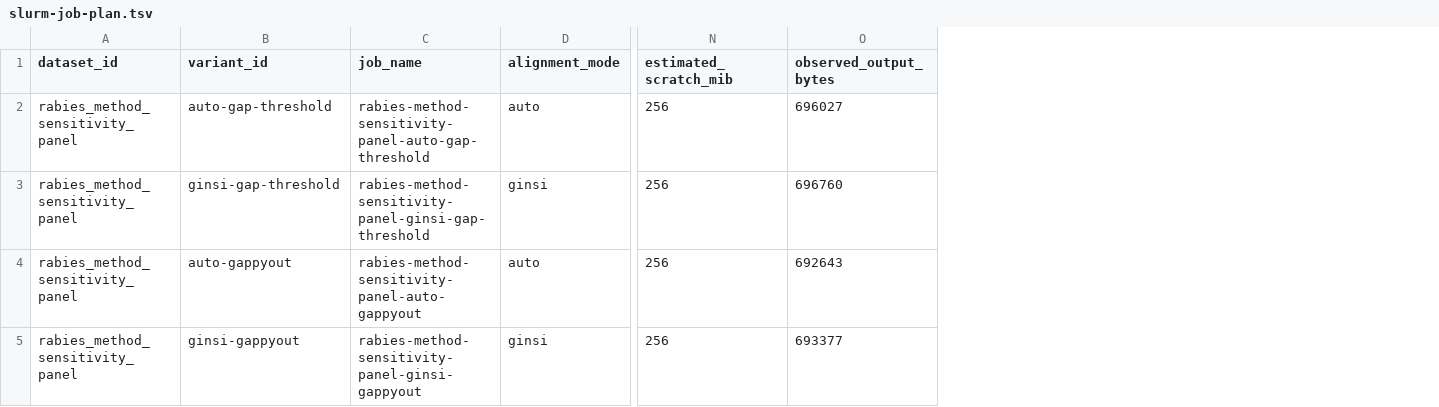
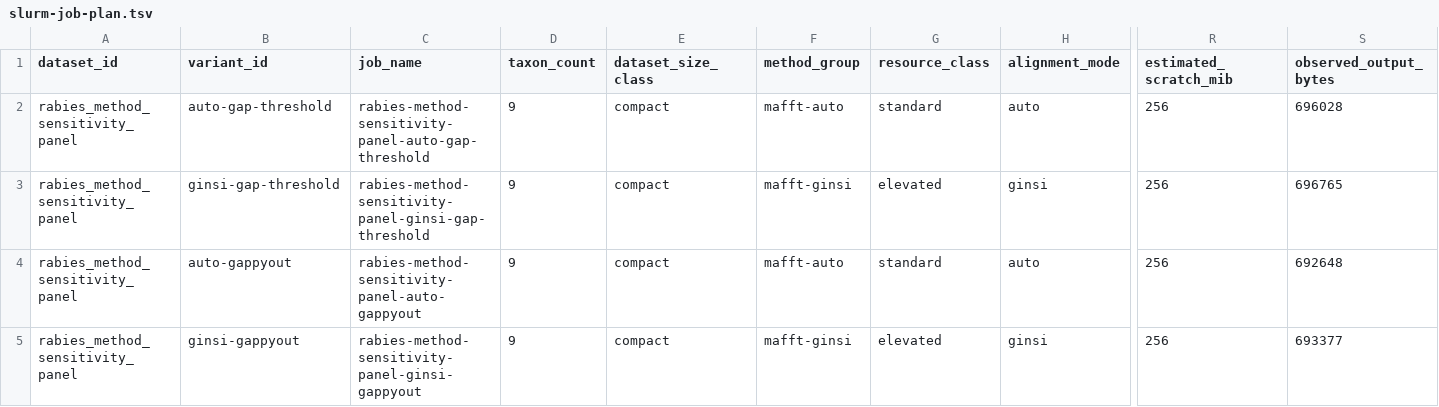
Before and after one commit to bijux/bijux-phylogenetics, a TSV file: packages/bijux-phylogenetics/src/bijux_phylogenetics/resources/datasets/pathogens/rabies_method_sensitivity_panel/expected/slurm-job-plan.tsv, drawn as a sheet; only a part is shown, gaps mark what is left out; addresses are those after the commit; the diff names each change by its address in the sheet, - before the commit and + after, or states it on an @@ line.

Commit message:
test(dataset): add rabies array strategy fixtures

```diff
--- a/packages/bijux-phylogenetics/src/bijux_phylogenetics/resources/datasets/pathogens/rabies_method_sensitivity_panel/expected/slurm-job-plan.tsv
+++ b/packages/bijux-phylogenetics/src/bijux_phylogenetics/resources/datasets/pathogens/rabies_method_sensitivity_panel/expected/slurm-job-plan.tsv
+column D (taxon_count), rows 2-5: all 9
+column E (dataset_size_class), rows 2-5: all compact
+column F (method_group), rows 2-5: mafft-auto | mafft-ginsi | mafft-auto | mafft-ginsi
+column G (resource_class), rows 2-5: standard | elevated | standard | elevated
-S2 (observed_output_bytes): 696027
+S2 (observed_output_bytes): 696028
-S3 (observed_output_bytes): 696760
+S3 (observed_output_bytes): 696765
-S4 (observed_output_bytes): 692643
+S4 (observed_output_bytes): 692648
```
Also changed, not shown: 7 other files.
